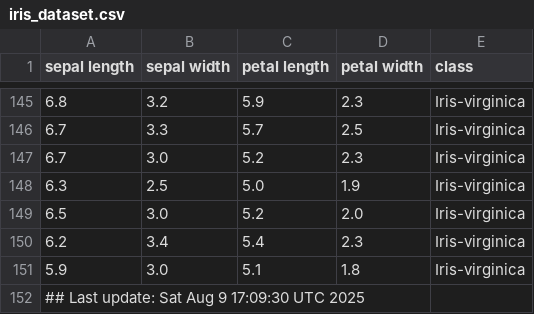
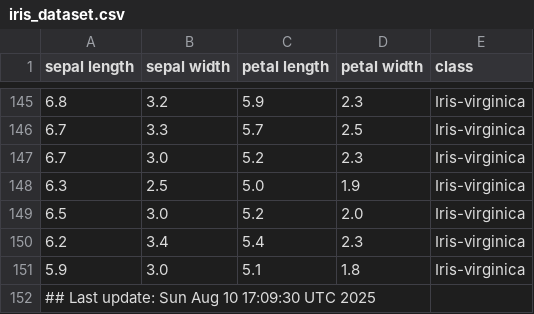
Before and after one commit to btmonier/misc_r_scripts, a CSV file: data/iris_dataset.csv, drawn as a sheet; only a part is shown, gaps mark what is left out.

Commit message:
GitHub Actions test

```diff
--- a/data/iris_dataset.csv
+++ b/data/iris_dataset.csv
@@ -151,2 +151,2 @@ sepal length,sepal width,petal length,petal width,class
 5.9,3.0,5.1,1.8,Iris-virginica
-## Last update: Sat Aug  9 17:09:30 UTC 2025
+## Last update: Sun Aug 10 17:09:30 UTC 2025
```
